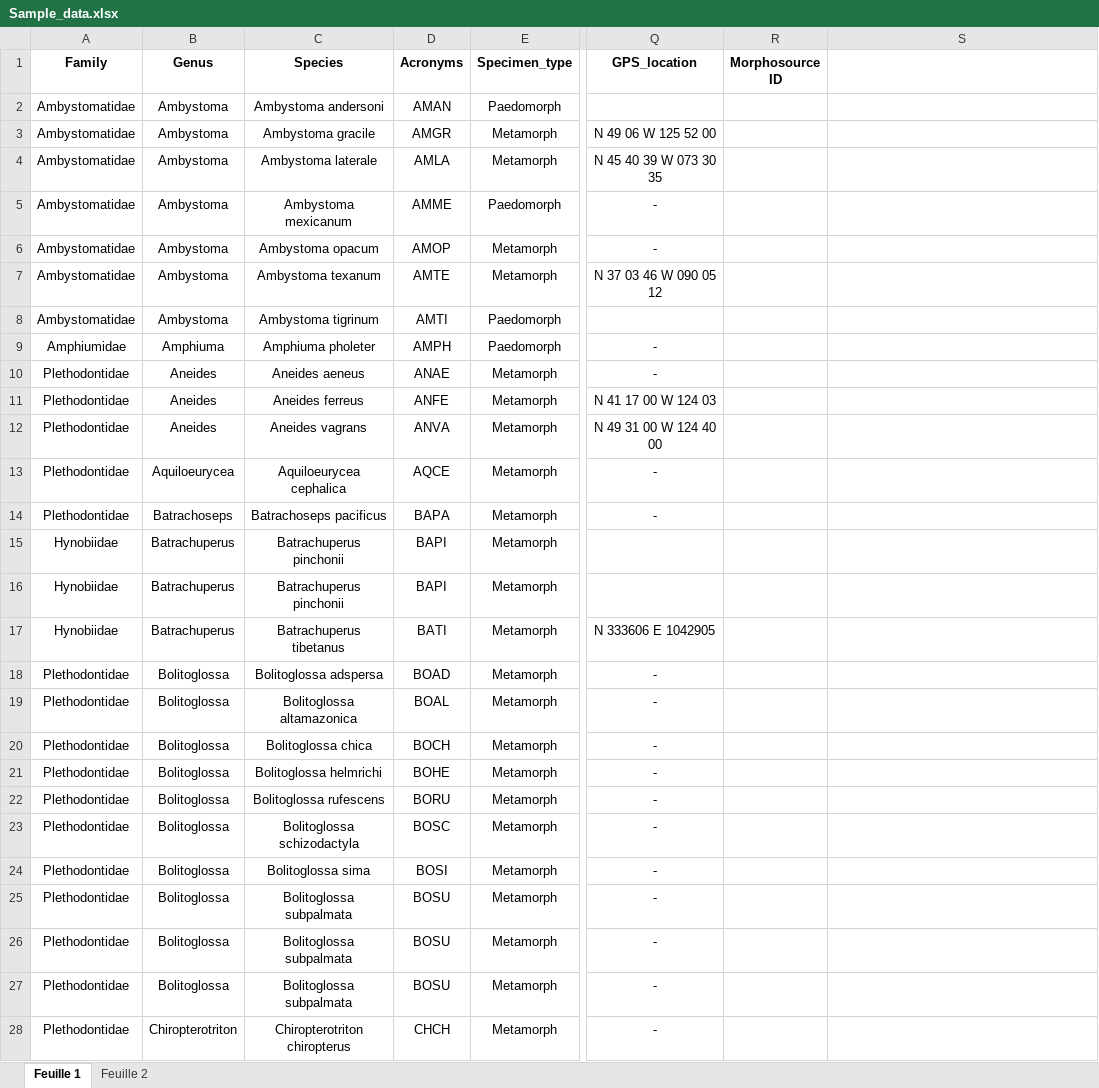
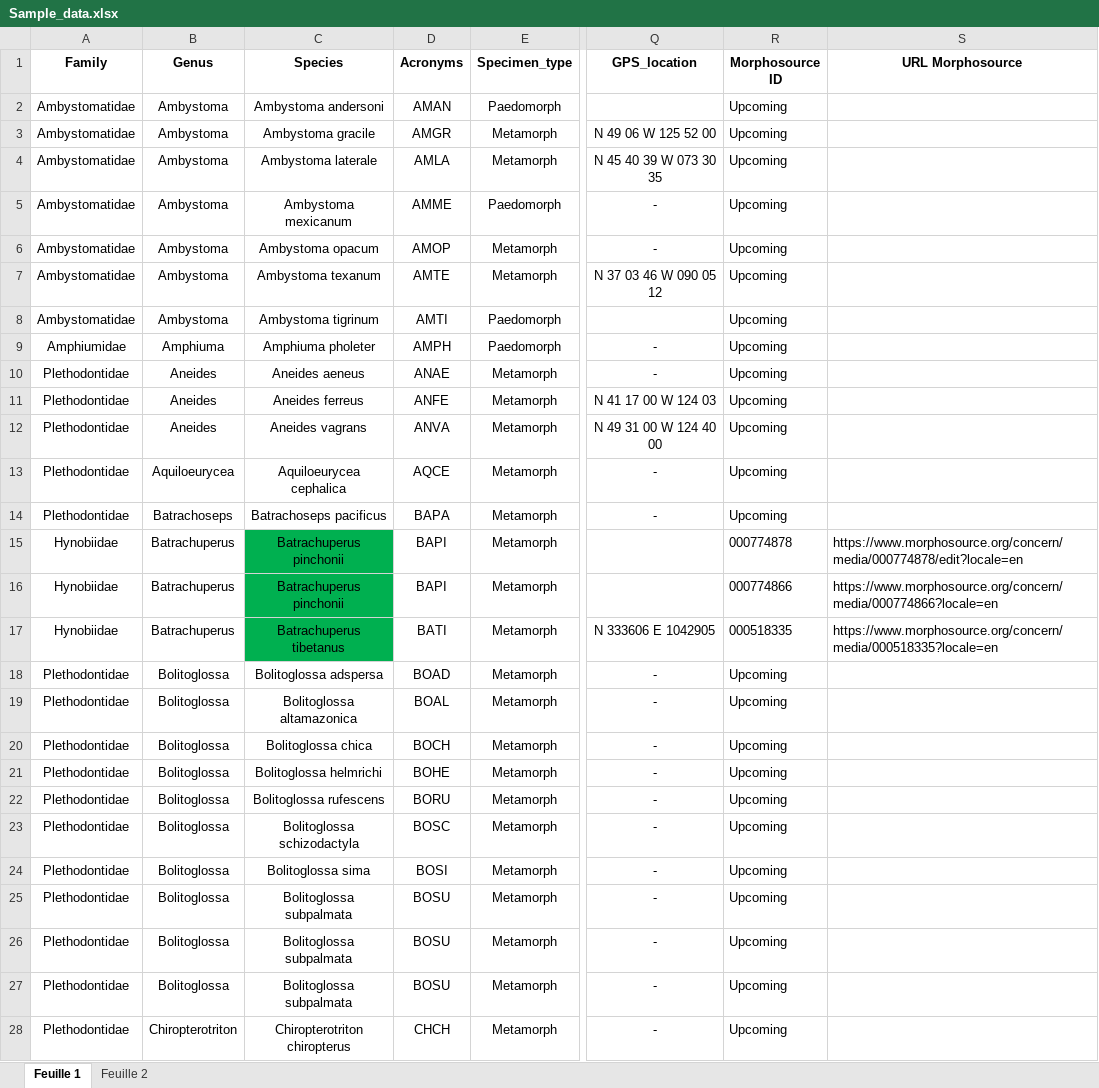
Before and after one commit to LaurentHoule03/Raw_data_salamanders_modularity, an Excel workbook: Sample_data.xlsx, sheet Feuille 1, drawn as a sheet; only a part is shown, gaps mark what is left out; values as stored, in another font and other column widths than the file's, no borders; the diff covers the shown part only; the diff names each change by its address in the sheet, - before the commit and + after, or states it on an @@ line.

Commit message:
updating specimen - morphosource

```diff
--- a/Sample_data.xlsx (sheet Feuille 1)
+++ b/Sample_data.xlsx (sheet Feuille 1)
-S1: (empty)
+S1: URL Morphosource
-R2:R14 (Morphosource ID): (empty)
+R2:R14 (Morphosource ID): Upcoming
-C15:C17 fill: none
+C15:C17 fill: #00B050
-R15 (Morphosource ID): (empty)
+R15 (Morphosource ID): 000774878
-S15 (URL Morphosource): (empty)
+S15 (URL Morphosource): https://www.morphosource.org/concern/media/000774878/edit?locale=en
-R16 (Morphosource ID): (empty)
+R16 (Morphosource ID): 000774866
-S16 (URL Morphosource): (empty)
+S16 (URL Morphosource): https://www.morphosource.org/concern/media/000774866?locale=en
-R17 (Morphosource ID): (empty)
+R17 (Morphosource ID): 000518335
-S17 (URL Morphosource): (empty)
+S17 (URL Morphosource): https://www.morphosource.org/concern/media/000518335?locale=en
-R18:R28 (Morphosource ID): (empty)
+R18:R28 (Morphosource ID): Upcoming
```
Also changed, not shown: 70 edited cells and cell formats elsewhere in this sheet.
